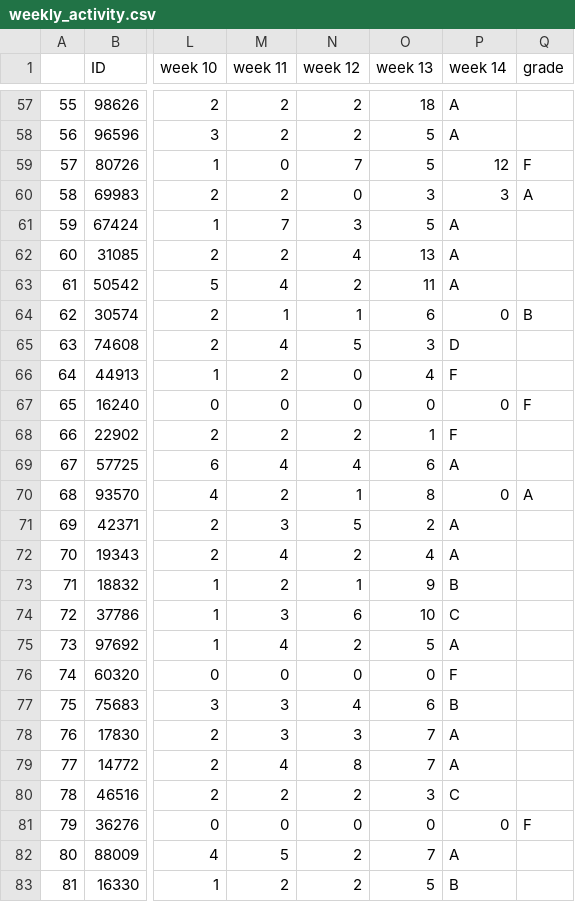
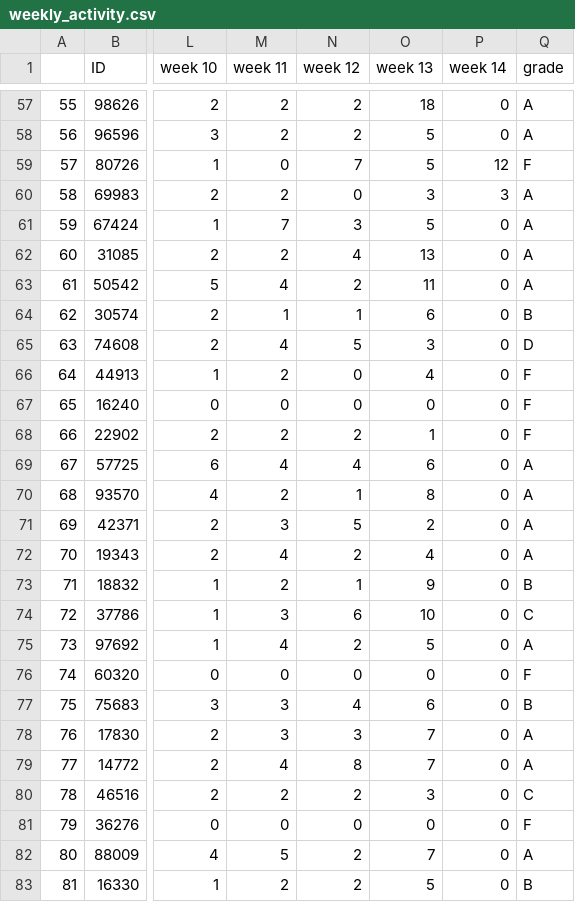
Before and after one commit to hvrlxy/hvrlxy.github.io, a CSV file: assets/datasets/sbg_csv/weekly_activity.csv, drawn as a sheet; only a part is shown, gaps mark what is left out; the diff covers the shown part only; the diff names each change by its address in the sheet, - before the commit and + after, or states it on an @@ line.

```diff
--- a/assets/datasets/sbg_csv/weekly_activity.csv
+++ b/assets/datasets/sbg_csv/weekly_activity.csv
-P57:P58 (week 14): A
+P57:P58 (week 14): 0
-Q57:Q58 (grade): (empty)
+Q57:Q58 (grade): A
-P61:P63 (week 14): A
+P61:P63 (week 14): 0
-Q61:Q63 (grade): (empty)
+Q61:Q63 (grade): A
-P65 (week 14): D
+P65 (week 14): 0
-Q65 (grade): (empty)
+Q65 (grade): D
-P66 (week 14): F
+P66 (week 14): 0
-Q66 (grade): (empty)
+Q66 (grade): F
-P68 (week 14): F
+P68 (week 14): 0
-Q68 (grade): (empty)
+Q68 (grade): F
-P69 (week 14): A
+P69 (week 14): 0
-Q69 (grade): (empty)
+Q69 (grade): A
-P71:P72 (week 14): A
+P71:P72 (week 14): 0
-Q71:Q72 (grade): (empty)
+Q71:Q72 (grade): A
-P73 (week 14): B
+P73 (week 14): 0
-Q73 (grade): (empty)
+Q73 (grade): B
-P74 (week 14): C
+P74 (week 14): 0
-Q74 (grade): (empty)
+Q74 (grade): C
-P75 (week 14): A
+P75 (week 14): 0
-Q75 (grade): (empty)
+Q75 (grade): A
-P76 (week 14): F
+P76 (week 14): 0
-Q76 (grade): (empty)
+Q76 (grade): F
-P77 (week 14): B
+P77 (week 14): 0
-Q77 (grade): (empty)
+Q77 (grade): B
-P78:P79 (week 14): A
+P78:P79 (week 14): 0
-Q78:Q79 (grade): (empty)
+Q78:Q79 (grade): A
-P80 (week 14): C
+P80 (week 14): 0
-Q80 (grade): (empty)
+Q80 (grade): C
-P82 (week 14): A
+P82 (week 14): 0
-Q82 (grade): (empty)
+Q82 (grade): A
-P83 (week 14): B
+P83 (week 14): 0
-Q83 (grade): (empty)
+Q83 (grade): B
```
Also changed, not shown: 78 edited cells elsewhere in this file.
